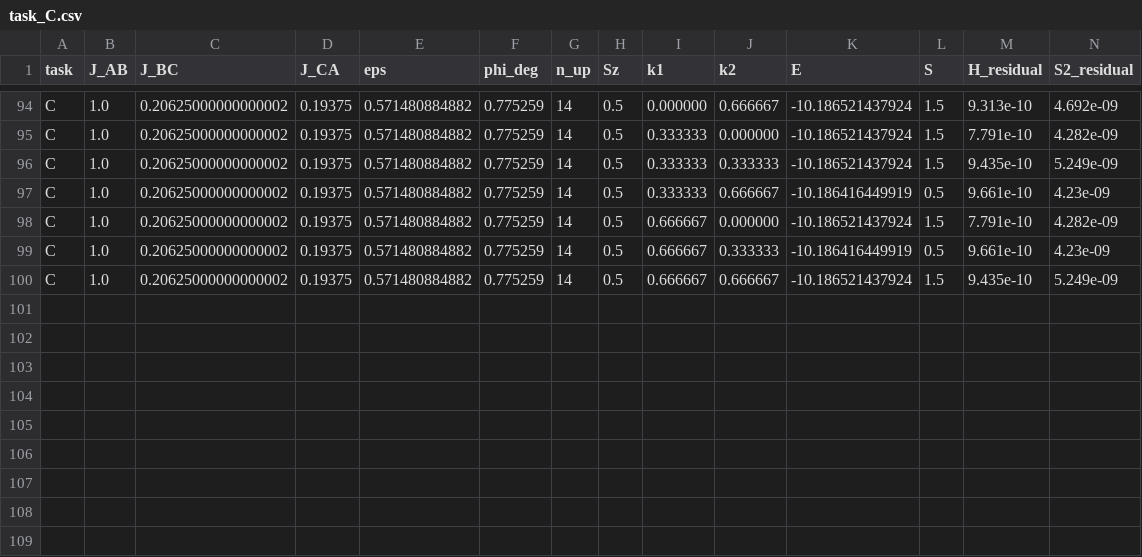
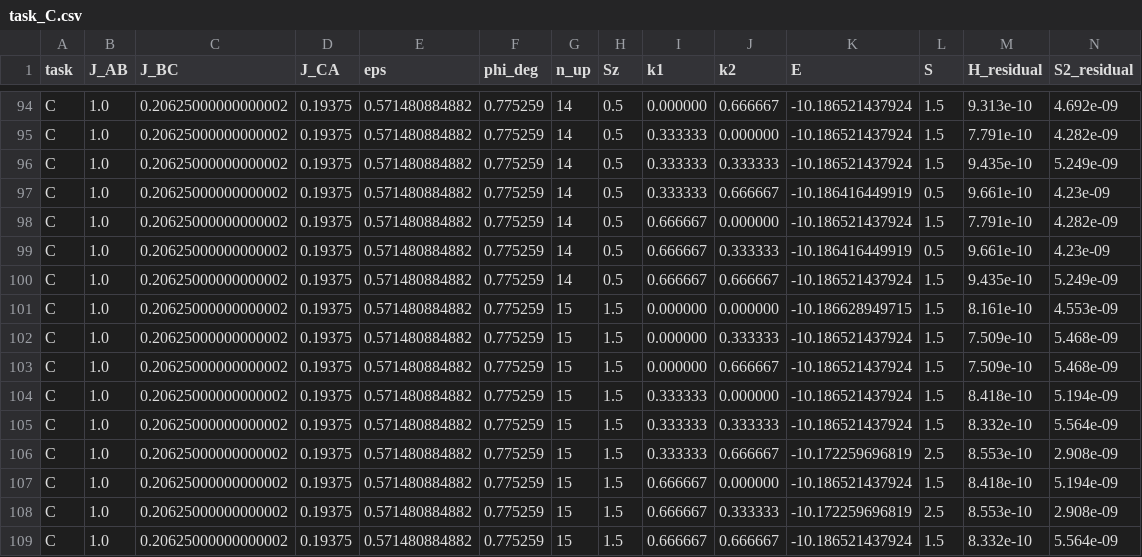
Before and after one commit to cywon-commits/stuffed-honeycomb-magnetism, a CSV file: data/field_dice/n27/task_C.csv, drawn as a sheet; only a part is shown, gaps mark what is left out; rows hold the shown columns only; the diff names each change by its address in the sheet, - before the commit and + after, or states it on an @@ line.

```diff
--- a/data/field_dice/n27/task_C.csv
+++ b/data/field_dice/n27/task_C.csv
+row 101: C | 1.0 | 0.20625000000000002 | 0.19375 | 0.571480884882 | 0.775259 | 15 | 1.5 | 0.000000 | 0.000000 | -10.186628949715 | 1.5 | 8.161e-10 | 4.553e-09
+row 102: C | 1.0 | 0.20625000000000002 | 0.19375 | 0.571480884882 | 0.775259 | 15 | 1.5 | 0.000000 | 0.333333 | -10.186521437924 | 1.5 | 7.509e-10 | 5.468e-09
+row 103: C | 1.0 | 0.20625000000000002 | 0.19375 | 0.571480884882 | 0.775259 | 15 | 1.5 | 0.000000 | 0.666667 | -10.186521437924 | 1.5 | 7.509e-10 | 5.468e-09
+row 104: C | 1.0 | 0.20625000000000002 | 0.19375 | 0.571480884882 | 0.775259 | 15 | 1.5 | 0.333333 | 0.000000 | -10.186521437924 | 1.5 | 8.418e-10 | 5.194e-09
+row 105: C | 1.0 | 0.20625000000000002 | 0.19375 | 0.571480884882 | 0.775259 | 15 | 1.5 | 0.333333 | 0.333333 | -10.186521437924 | 1.5 | 8.332e-10 | 5.564e-09
+row 106: C | 1.0 | 0.20625000000000002 | 0.19375 | 0.571480884882 | 0.775259 | 15 | 1.5 | 0.333333 | 0.666667 | -10.172259696819 | 2.5 | 8.553e-10 | 2.908e-09
+row 107: C | 1.0 | 0.20625000000000002 | 0.19375 | 0.571480884882 | 0.775259 | 15 | 1.5 | 0.666667 | 0.000000 | -10.186521437924 | 1.5 | 8.418e-10 | 5.194e-09
+row 108: C | 1.0 | 0.20625000000000002 | 0.19375 | 0.571480884882 | 0.775259 | 15 | 1.5 | 0.666667 | 0.333333 | -10.172259696819 | 2.5 | 8.553e-10 | 2.908e-09
+row 109: C | 1.0 | 0.20625000000000002 | 0.19375 | 0.571480884882 | 0.775259 | 15 | 1.5 | 0.666667 | 0.666667 | -10.186521437924 | 1.5 | 8.332e-10 | 5.564e-09
```
